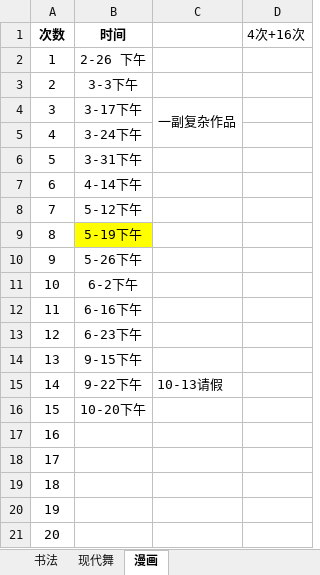
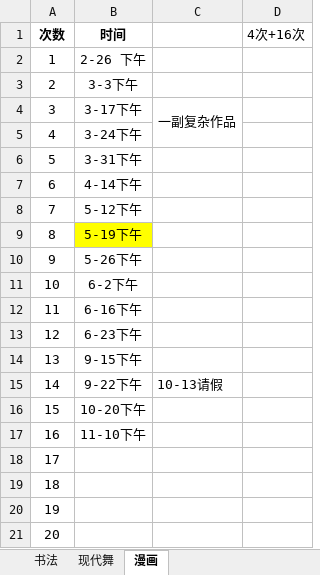
Before and after one commit to BlackKit/-, an Excel workbook: 果子上课记录.xlsx, sheet 漫画, drawn as a sheet; values as stored, in another font and other column widths than the file's, no borders; the diff names each change by its address in the sheet, - before the commit and + after, or states it on an @@ line.

```diff
--- a/果子上课记录.xlsx (sheet 漫画)
+++ b/果子上课记录.xlsx (sheet 漫画)
-B17 (时间): (empty)
+B17 (时间): 11-10下午
```
Also changed, not shown: 1 other file.
